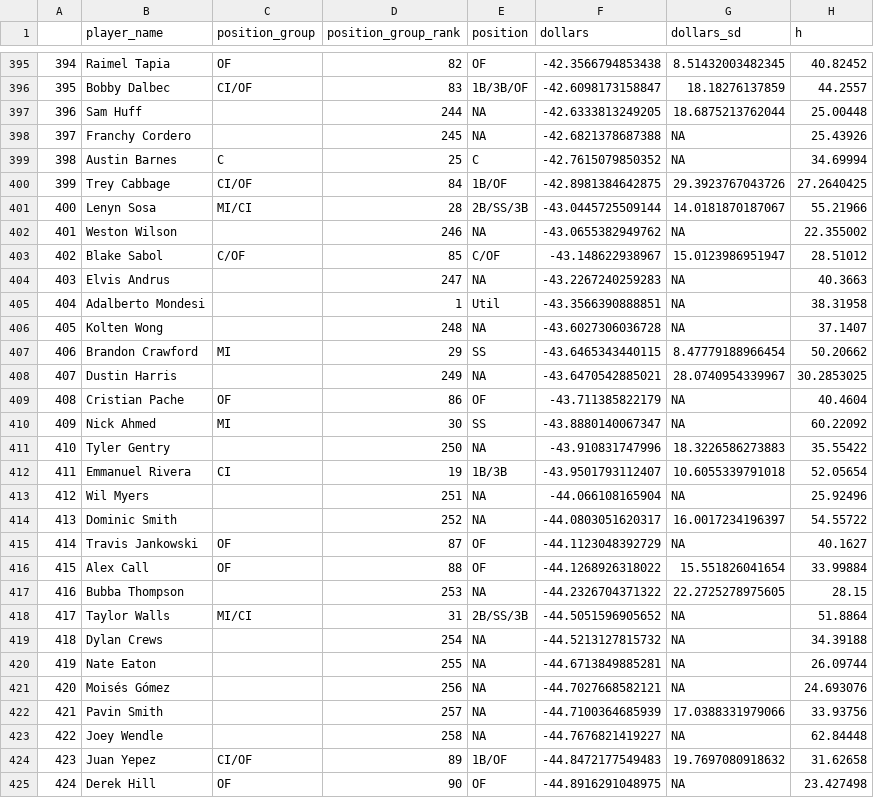
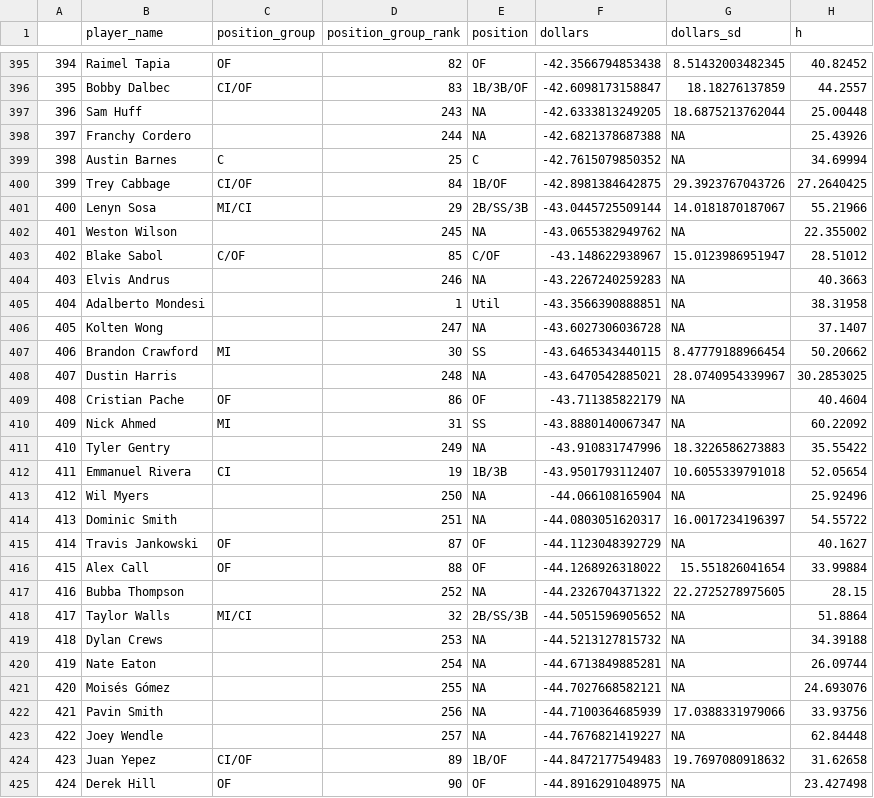
Before and after one commit to SamuelLachance/Betting, a CSV file: ottoneu/bum_bum_pitchers.csv, drawn as a sheet; only a part is shown, gaps mark what is left out; the diff covers the shown part only; the diff names each change by its address in the sheet, - before the commit and + after, or states it on an @@ line.

```diff
--- a/ottoneu/bum_bum_pitchers.csv
+++ b/ottoneu/bum_bum_pitchers.csv
-D397 (position_group_rank): 244
+D397 (position_group_rank): 243
-D398 (position_group_rank): 245
+D398 (position_group_rank): 244
-D401 (position_group_rank): 28
+D401 (position_group_rank): 29
-D402 (position_group_rank): 246
+D402 (position_group_rank): 245
-D404 (position_group_rank): 247
+D404 (position_group_rank): 246
-D406 (position_group_rank): 248
+D406 (position_group_rank): 247
-D407 (position_group_rank): 29
+D407 (position_group_rank): 30
-D408 (position_group_rank): 249
+D408 (position_group_rank): 248
-D410 (position_group_rank): 30
+D410 (position_group_rank): 31
-D411 (position_group_rank): 250
+D411 (position_group_rank): 249
-D413 (position_group_rank): 251
+D413 (position_group_rank): 250
-D414 (position_group_rank): 252
+D414 (position_group_rank): 251
-D417 (position_group_rank): 253
+D417 (position_group_rank): 252
-D418 (position_group_rank): 31
+D418 (position_group_rank): 32
-D419 (position_group_rank): 254
+D419 (position_group_rank): 253
-D420 (position_group_rank): 255
+D420 (position_group_rank): 254
-D421 (position_group_rank): 256
+D421 (position_group_rank): 255
-D422 (position_group_rank): 257
+D422 (position_group_rank): 256
-D423 (position_group_rank): 258
+D423 (position_group_rank): 257
```
Also changed, not shown: 69 edited cells elsewhere in this file, ottoneu/dani_rojas_hitters.csv, ottoneu/pitchers_df.csv.
